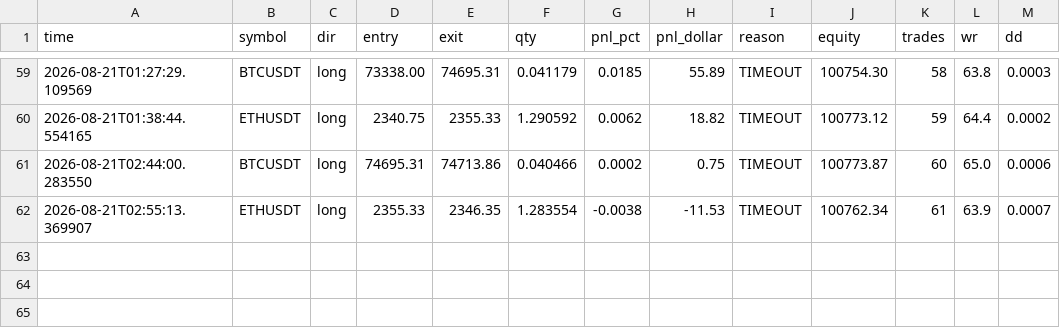
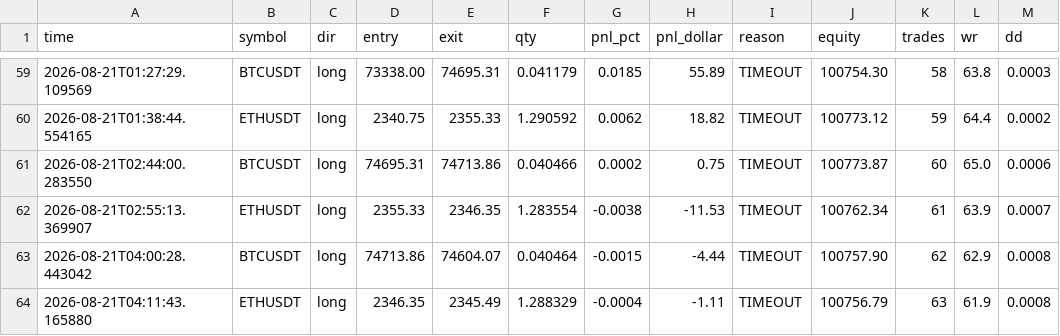
Before and after one commit to NkhekheRepository/alpha_system, a CSV file: dry_data/dry_trades.csv, drawn as a sheet; only a part is shown, gaps mark what is left out.

```diff
--- a/dry_data/dry_trades.csv
+++ b/dry_data/dry_trades.csv
@@ -62 +62,3 @@ time,symbol,dir,entry,exit,qty,pnl_pct,pnl_dollar,reason,equity,trades,wr,dd
 2026-08-21T02:55:13.369907,ETHUSDT,long,2355.33,2346.35,1.283554,-0.0038,-11.53,TIMEOUT,100762.34,61,63.9,0.0007
+2026-08-21T04:00:28.443042,BTCUSDT,long,74713.86,74604.07,0.040464,-0.0015,-4.44,TIMEOUT,100757.90,62,62.9,0.0008
+2026-08-21T04:11:43.165880,ETHUSDT,long,2346.35,2345.49,1.288329,-0.0004,-1.11,TIMEOUT,100756.79,63,61.9,0.0008
```
Also changed, not shown: dry_data/dry_equity.csv, 9 other files.
